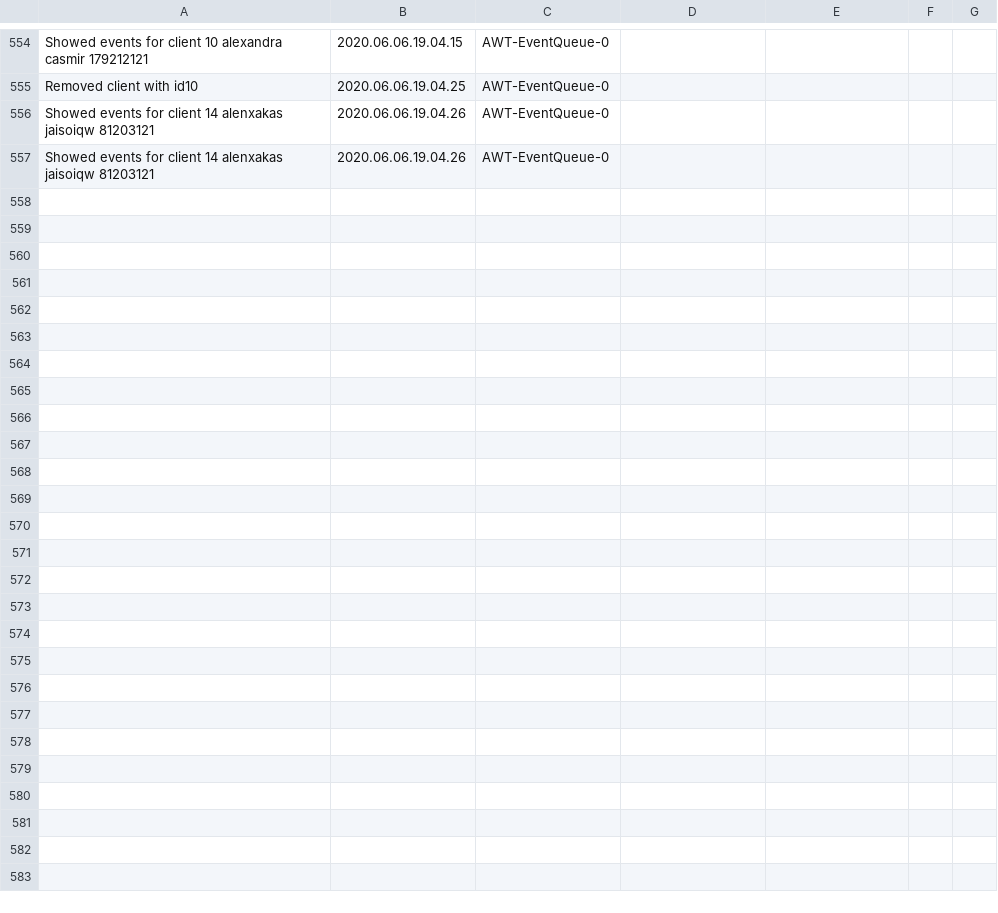
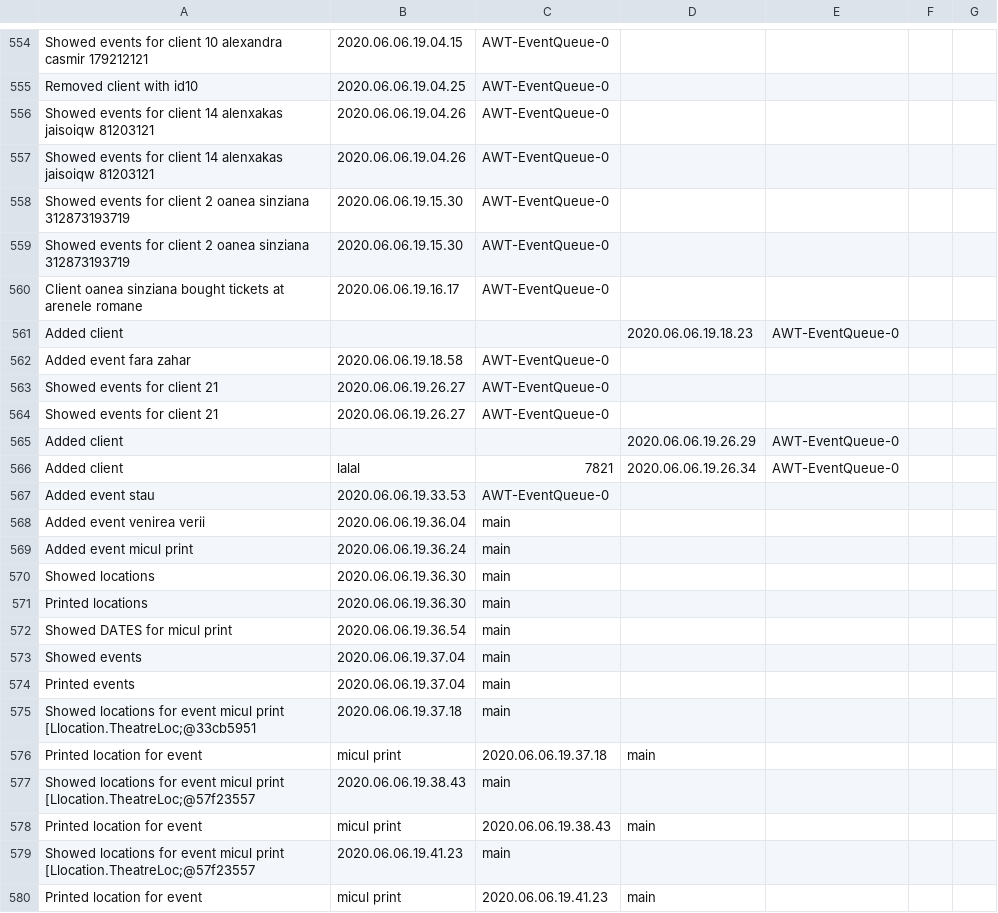
Before and after one commit to malinaoanea/java, a CSV file: proiect/onlineBooking/audit.csv, drawn as a sheet; only a part is shown, gaps mark what is left out; the diff names each change by its address in the sheet, - before the commit and + after, or states it on an @@ line.

```diff
--- a/proiect/onlineBooking/audit.csv
+++ b/proiect/onlineBooking/audit.csv
+row 558: Showed events for client 2 oanea sinziana 312873193719 | 2020.06.06.19.15.30 | AWT-EventQueue-0
+row 559: Showed events for client 2 oanea sinziana 312873193719 | 2020.06.06.19.15.30 | AWT-EventQueue-0
+row 560: Client oanea sinziana bought tickets at arenele romane | 2020.06.06.19.16.17 | AWT-EventQueue-0
+row 561: Added client |  |  | 2020.06.06.19.18.23 | AWT-EventQueue-0
+row 562: Added event fara zahar | 2020.06.06.19.18.58 | AWT-EventQueue-0
+row 563: Showed events for client 21 | 2020.06.06.19.26.27 | AWT-EventQueue-0
+row 564: Showed events for client 21 | 2020.06.06.19.26.27 | AWT-EventQueue-0
+row 565: Added client |  |  | 2020.06.06.19.26.29 | AWT-EventQueue-0
+row 566: Added client | lalal | 7821 | 2020.06.06.19.26.34 | AWT-EventQueue-0
+row 567: Added event stau | 2020.06.06.19.33.53 | AWT-EventQueue-0
+row 568: Added event venirea verii | 2020.06.06.19.36.04 | main
+row 569: Added event micul print | 2020.06.06.19.36.24 | main
+row 570: Showed locations | 2020.06.06.19.36.30 | main
+row 571: Printed locations | 2020.06.06.19.36.30 | main
+row 572: Showed DATES for micul print | 2020.06.06.19.36.54 | main
+row 573: Showed events | 2020.06.06.19.37.04 | main
+row 574: Printed events | 2020.06.06.19.37.04 | main
+row 575: Showed locations for event micul print [Llocation.TheatreLoc;@33cb5951 | 2020.06.06.19.37.18 | main
+row 576: Printed location for event | micul print | 2020.06.06.19.37.18 | main
+row 577: Showed locations for event micul print [Llocation.TheatreLoc;@57f23557 | 2020.06.06.19.38.43 | main
+row 578: Printed location for event | micul print | 2020.06.06.19.38.43 | main
+row 579: Showed locations for event micul print [Llocation.TheatreLoc;@57f23557 | 2020.06.06.19.41.23 | main
+row 580: Printed location for event | micul print | 2020.06.06.19.41.23 | main
```
Also changed, not shown: 13 other files.
